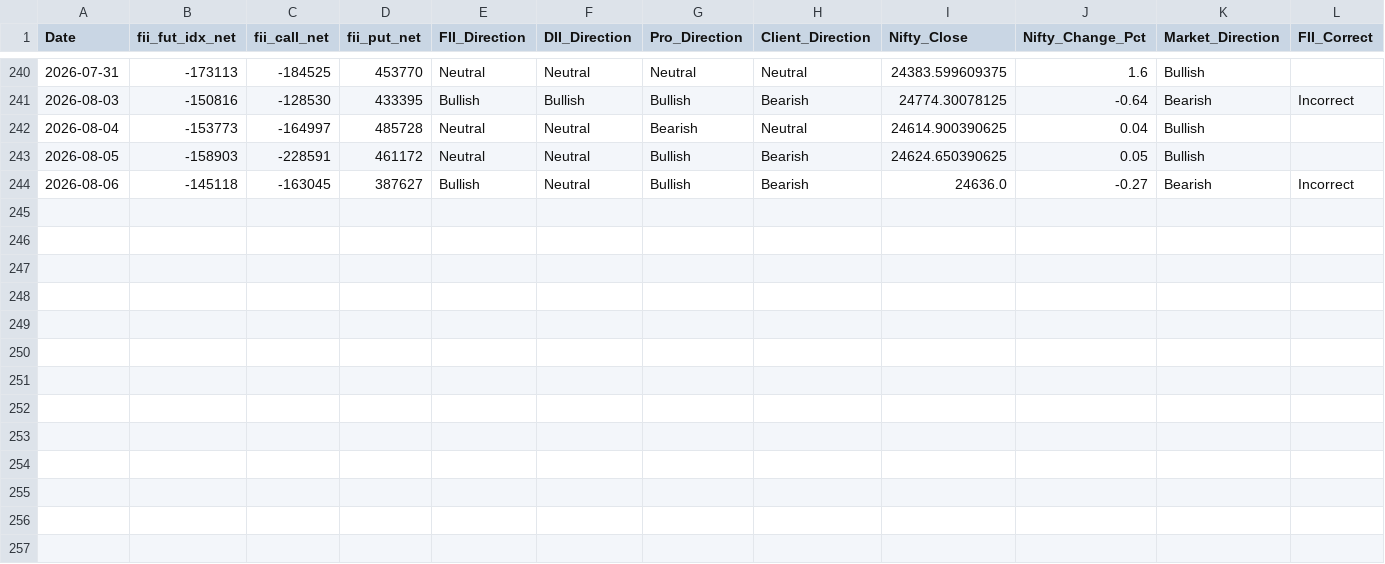
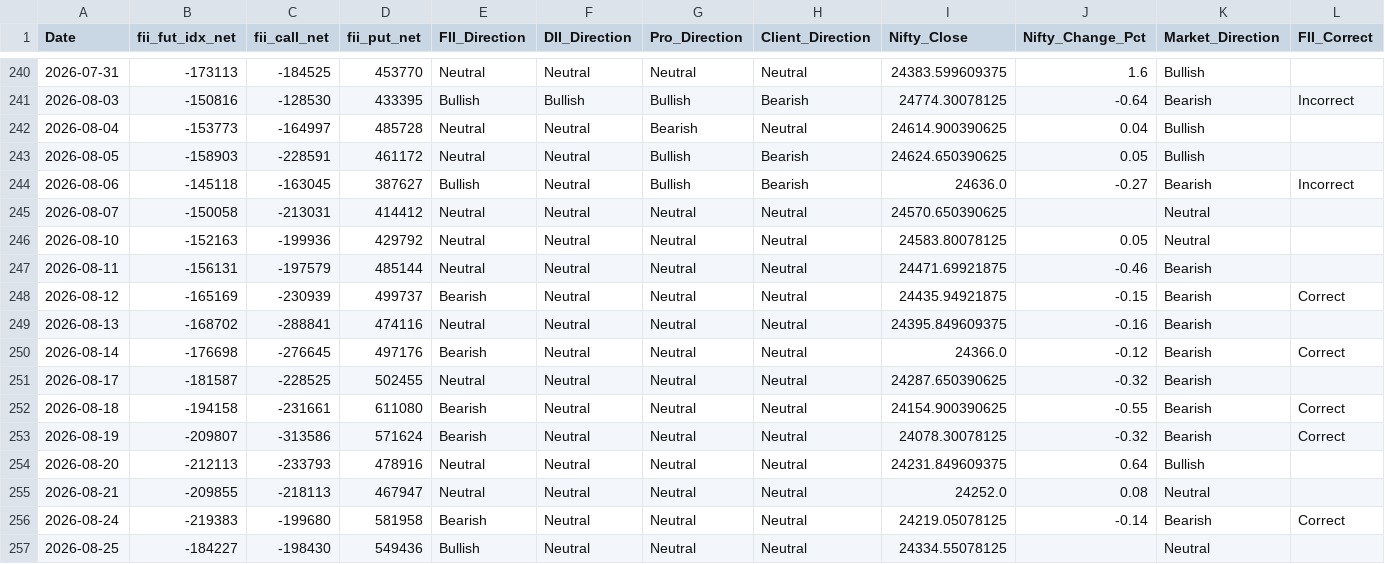
Before and after one commit to manish70158/vix-backtest-analysis, a CSV file: fii_dii_backtest_daily_results.csv, drawn as a sheet; only a part is shown, gaps mark what is left out.

Commit message:
Fix close_vs_prev_range to use previous trading day, add PRO data
- Fixed close_vs_prev_range and prev_close_to_close_pct to compare
  against actual previous trading day's high/low/close (was incorrectly
  using previous expiry day, causing impossible values like 9%+ changes)
- Added PRO (Proprietary) T-1 data columns: t1_pro_fut_daily,
  t1_pro_call_daily, t1_pro_put_daily, t1_pro_stance
- Created update_data.py for incremental future updates
- Updated README with data update instructions
- Updated fii_dii_backtest_daily_results.csv with latest data

```diff
--- a/fii_dii_backtest_daily_results.csv
+++ b/fii_dii_backtest_daily_results.csv
@@ -244 +244,14 @@ Date,fii_fut_idx_net,fii_call_net,fii_put_net,FII_Direction,DII_Direction,Pro_Di
 2026-08-06,-145118,-163045,387627,Bullish,Neutral,Bullish,Bearish,24636.0,-0.27,Bearish,Incorrect
+2026-08-07,-150058,-213031,414412,Neutral,Neutral,Neutral,Neutral,24570.650390625,,Neutral,
+2026-08-10,-152163,-199936,429792,Neutral,Neutral,Neutral,Neutral,24583.80078125,0.05,Neutral,
+2026-08-11,-156131,-197579,485144,Neutral,Neutral,Neutral,Neutral,24471.69921875,-0.46,Bearish,
+2026-08-12,-165169,-230939,499737,Bearish,Neutral,Neutral,Neutral,24435.94921875,-0.15,Bearish,Correct
+2026-08-13,-168702,-288841,474116,Neutral,Neutral,Neutral,Neutral,24395.849609375,-0.16,Bearish,
+2026-08-14,-176698,-276645,497176,Bearish,Neutral,Neutral,Neutral,24366.0,-0.12,Bearish,Correct
+2026-08-17,-181587,-228525,502455,Neutral,Neutral,Neutral,Neutral,24287.650390625,-0.32,Bearish,
+2026-08-18,-194158,-231661,611080,Bearish,Neutral,Neutral,Neutral,24154.900390625,-0.55,Bearish,Correct
+2026-08-19,-209807,-313586,571624,Bearish,Neutral,Neutral,Neutral,24078.30078125,-0.32,Bearish,Correct
+2026-08-20,-212113,-233793,478916,Neutral,Neutral,Neutral,Neutral,24231.849609375,0.64,Bullish,
+2026-08-21,-209855,-218113,467947,Neutral,Neutral,Neutral,Neutral,24252.0,0.08,Neutral,
+2026-08-24,-219383,-199680,581958,Bearish,Neutral,Neutral,Neutral,24219.05078125,-0.14,Bearish,Correct
+2026-08-25,-184227,-198430,549436,Bullish,Neutral,Neutral,Neutral,24334.55078125,,Neutral,
```
Also changed, not shown: 5 other files.
